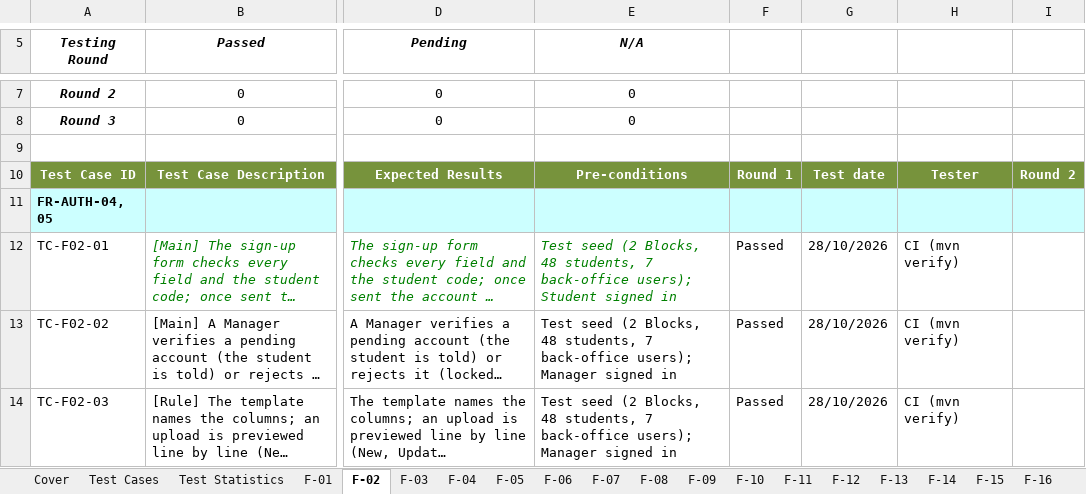
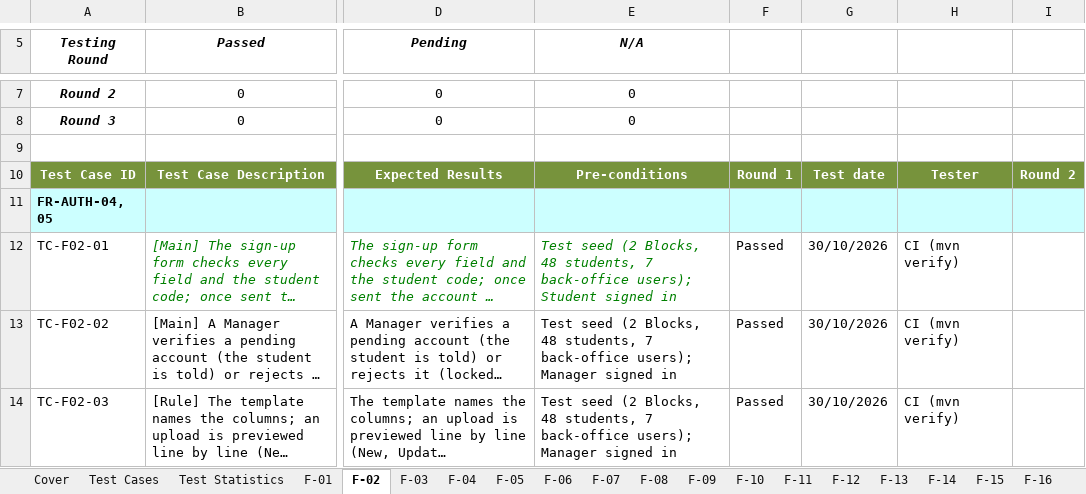
Before and after one commit to tisou47/CampusStay-FPT, an Excel workbook: docs/reports/out/SWP490_FA26SE260_R2_Report5_TestReport.xlsx, sheet F-02, drawn as a sheet; only a part is shown, gaps mark what is left out; long unchanged cells end in …; values as stored, in another font and other column widths than the file's, no borders; the diff covers the shown part only; the diff names each change by its address in the sheet, - before the commit and + after, or states it on an @@ line.

```diff
--- a/docs/reports/out/SWP490_FA26SE260_R2_Report5_TestReport.xlsx (sheet F-02)
+++ b/docs/reports/out/SWP490_FA26SE260_R2_Report5_TestReport.xlsx (sheet F-02)
-G12:G14: 28/10/2026
+G12:G14: 30/10/2026
```
Also changed, not shown: 1 added row and 8 edited cells elsewhere in this sheet, sheet State transitions, sheet F-06, sheet F-13, sheet F-05, sheet F-08, sheet Test Statistics, 16 more sheets, docs/reports/out/SWP490_FA26SE260_R2_ProjectTracking.xlsx, 19 other files.
